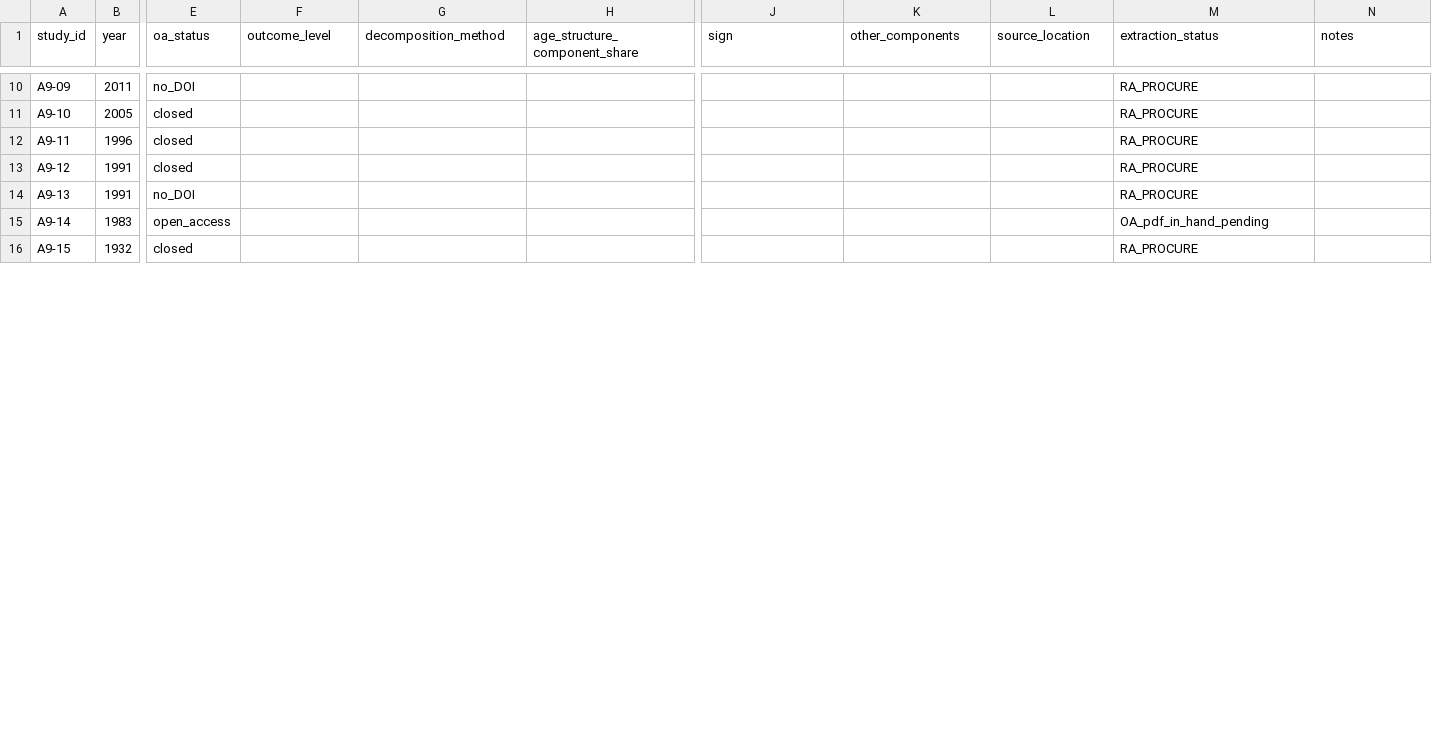
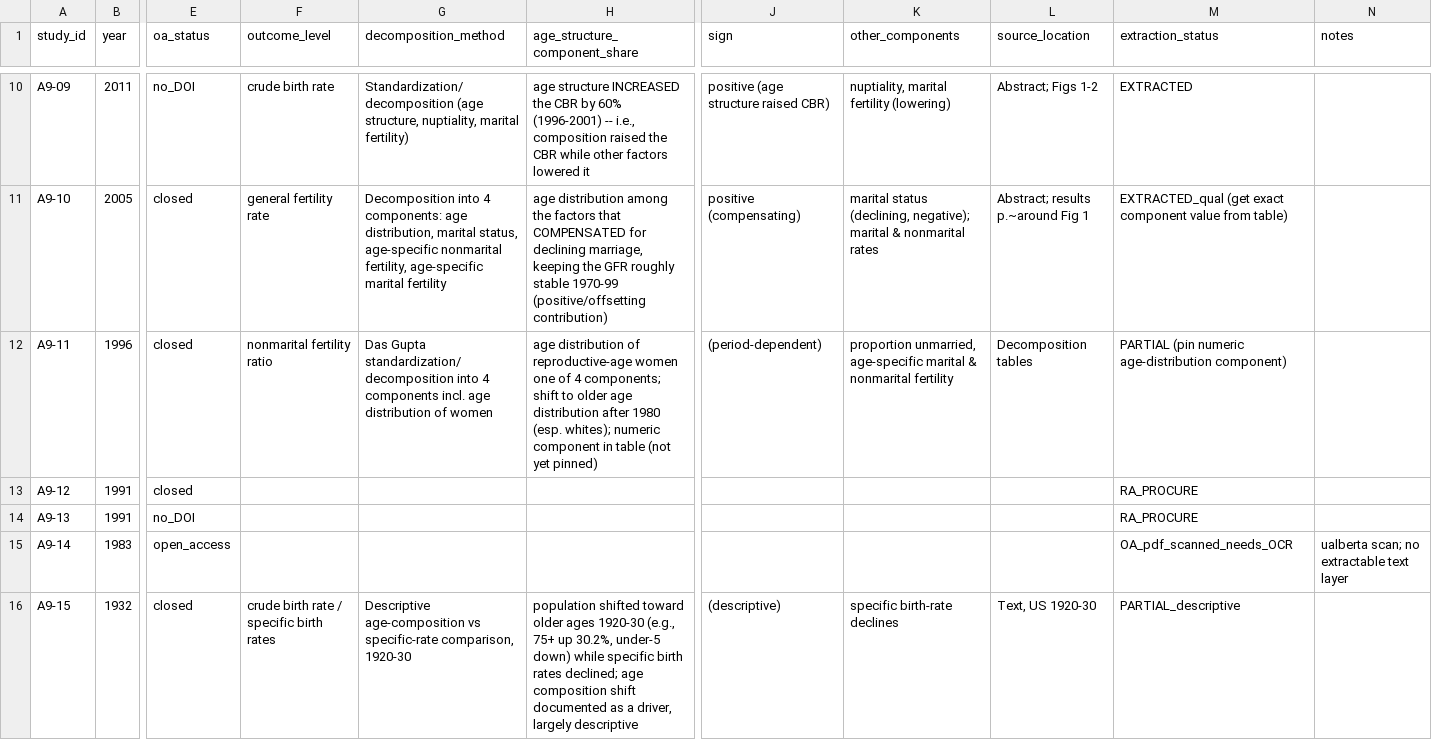
Before and after one commit to anup-malani/fertility-review-causes, a CSV file: extraction/population-age-structure-momentum.csv, drawn as a sheet; only a part is shown, gaps mark what is left out; the diff covers the shown part only; the diff names each change by its address in the sheet, - before the commit and + after, or states it on an @@ line.

```diff
--- a/extraction/population-age-structure-momentum.csv
+++ b/extraction/population-age-structure-momentum.csv
-F10 (outcome_level): (empty)
+F10 (outcome_level): crude birth rate
-G10 (decomposition_method): (empty)
+G10 (decomposition_method): Standardization/decomposition (age structure, nuptiality, marital fertility)
-H10 (age_structure_component_share): (empty)
+H10 (age_structure_component_share): age structure INCREASED the CBR by 60% (1996-2001) -- i.e., composition raised the CBR while other factors lowered it
-J10 (sign): (empty)
+J10 (sign): positive (age structure raised CBR)
-K10 (other_components): (empty)
+K10 (other_components): nuptiality, marital fertility (lowering)
-L10 (source_location): (empty)
+L10 (source_location): Abstract; Figs 1-2
-M10 (extraction_status): RA_PROCURE
+M10 (extraction_status): EXTRACTED
-F11 (outcome_level): (empty)
+F11 (outcome_level): general fertility rate
-G11 (decomposition_method): (empty)
+G11 (decomposition_method): Decomposition into 4 components: age distribution, marital status, age-specific nonmarital fertility, age-specific marital fertility
-H11 (age_structure_component_share): (empty)
+H11 (age_structure_component_share): age distribution among the factors that COMPENSATED for declining marriage, keeping the GFR roughly stable 1970-99 (positive/offsetting contribution)
-J11 (sign): (empty)
+J11 (sign): positive (compensating)
-K11 (other_components): (empty)
+K11 (other_components): marital status (declining, negative); marital & nonmarital rates
-L11 (source_location): (empty)
+L11 (source_location): Abstract; results p.~around Fig 1
-M11 (extraction_status): RA_PROCURE
+M11 (extraction_status): EXTRACTED_qual (get exact component value from table)
-F12 (outcome_level): (empty)
+F12 (outcome_level): nonmarital fertility ratio
-G12 (decomposition_method): (empty)
+G12 (decomposition_method): Das Gupta standardization/decomposition into 4 components incl. age distribution of women
-H12 (age_structure_component_share): (empty)
+H12 (age_structure_component_share): age distribution of reproductive-age women one of 4 components; shift to older age distribution after 1980 (esp. whites); numeric component in table (not yet pinned)
-J12 (sign): (empty)
+J12 (sign): (period-dependent)
-K12 (other_components): (empty)
+K12 (other_components): proportion unmarried, age-specific marital & nonmarital fertility
-L12 (source_location): (empty)
+L12 (source_location): Decomposition tables
-M12 (extraction_status): RA_PROCURE
+M12 (extraction_status): PARTIAL (pin numeric age-distribution component)
-M15 (extraction_status): OA_pdf_in_hand_pending
+M15 (extraction_status): OA_pdf_scanned_needs_OCR
-N15 (notes): (empty)
+N15 (notes): ualberta scan; no extractable text layer
-F16 (outcome_level): (empty)
+F16 (outcome_level): crude birth rate / specific birth rates
-G16 (decomposition_method): (empty)
+G16 (decomposition_method): Descriptive age-composition vs specific-rate comparison, 1920-30
-H16 (age_structure_component_share): (empty)
+H16 (age_structure_component_share): population shifted toward older ages 1920-30 (e.g., 75+ up 30.2%, under-5 down) while specific birth rates declined; age composition shift documented as a driver, largely descriptive
-J16 (sign): (empty)
+J16 (sign): (descriptive)
-K16 (other_components): (empty)
+K16 (other_components): specific birth-rate declines
-L16 (source_location): (empty)
+L16 (source_location): Text, US 1920-30
-M16 (extraction_status): RA_PROCURE
+M16 (extraction_status): PARTIAL_descriptive
```
Also changed, not shown: 35 edited cells elsewhere in this file, 2 other files.
